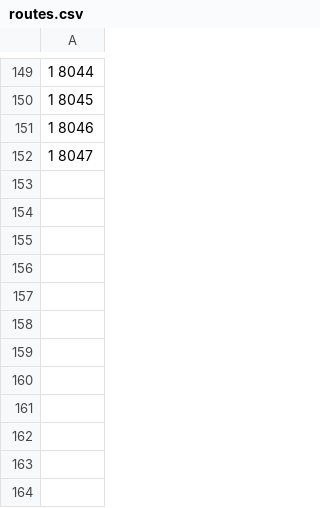
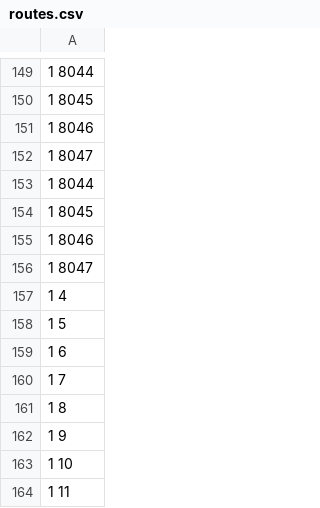
Before and after one commit to SatyamguptaSG/Mphasis, a CSV file: staticFiles/uploads/routes.csv, drawn as a sheet; only a part is shown, gaps mark what is left out; the diff names each change by its address in the sheet, - before the commit and + after, or states it on an @@ line.

```diff
--- a/staticFiles/uploads/routes.csv
+++ b/staticFiles/uploads/routes.csv
+row 153: 1 8044
+row 154: 1 8045
+row 155: 1 8046
+row 156: 1 8047
+row 157: 1 4
+row 158: 1 5
+row 159: 1 6
+row 160: 1 7
+row 161: 1 8
+row 162: 1 9
+row 163: 1 10
+row 164: 1 11
```
Also changed, not shown: output/ZZ20240505AMDHYD2223_default.csv, output/ZZ20240505AMDHYD2223_exception.csv, 6 other files.
